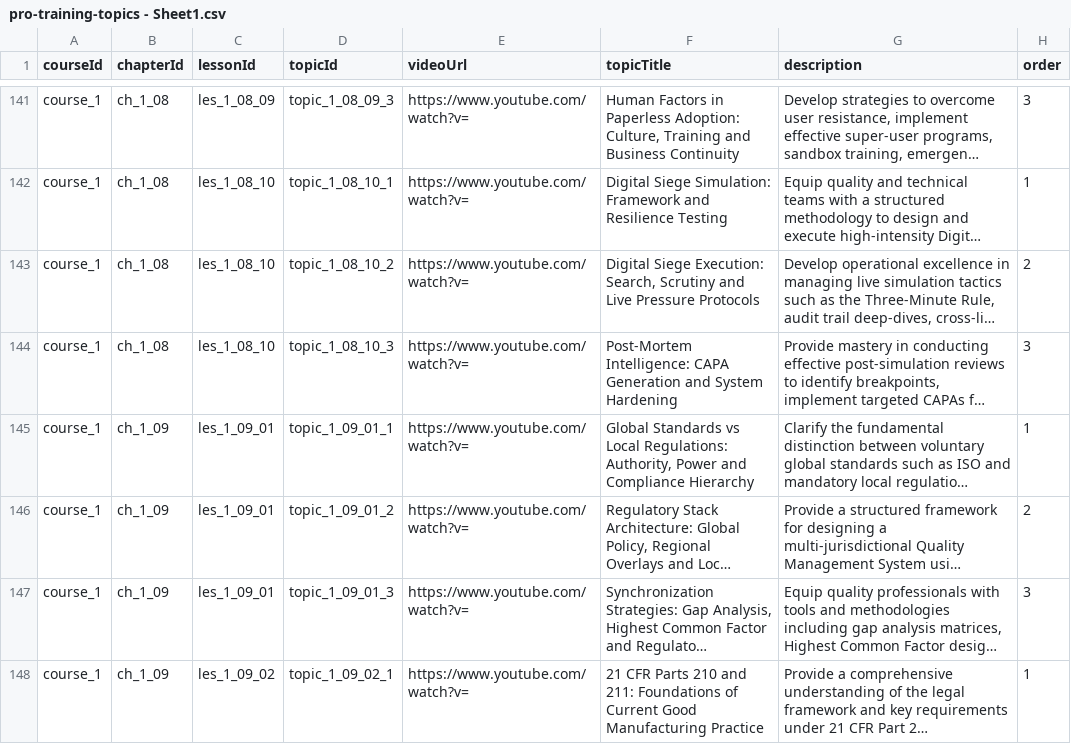
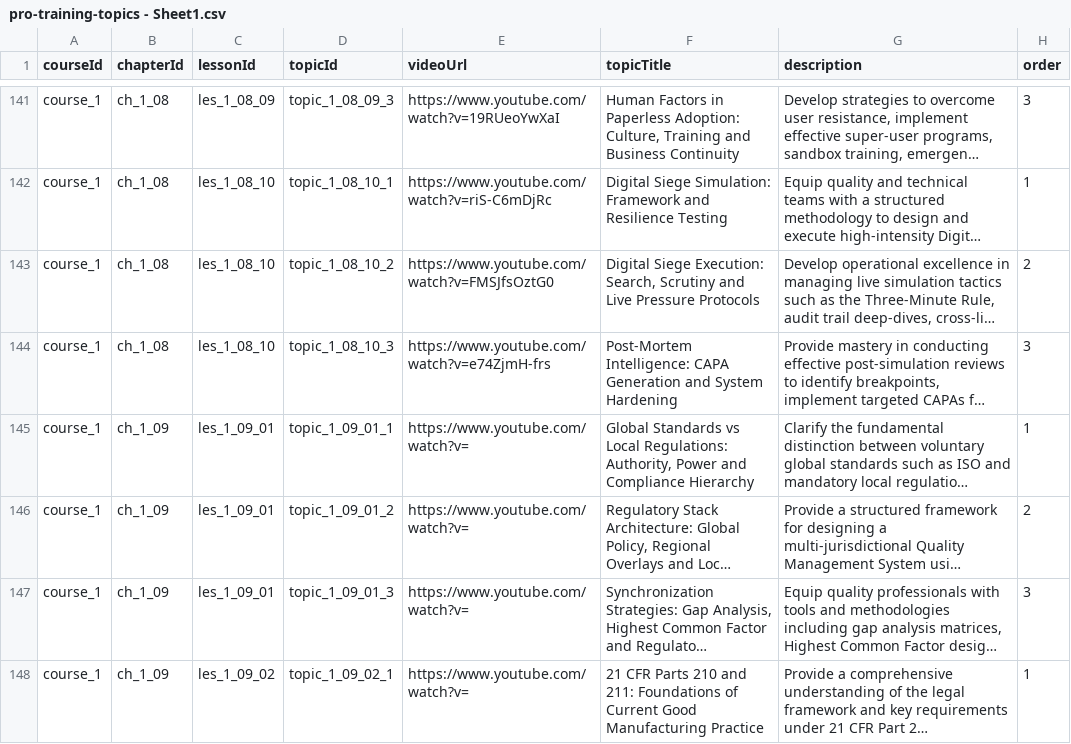
Before and after one commit to anasaran005/learnflow-zenith-56, a CSV file: coursecsv/pro-training-topics - Sheet1.csv, drawn as a sheet; only a part is shown, gaps mark what is left out; long unchanged cells end in …; the diff covers the shown part only; the diff names each change by its address in the sheet, - before the commit and + after, or states it on an @@ line.

```diff
--- a/coursecsv/pro-training-topics - Sheet1.csv
+++ b/coursecsv/pro-training-topics - Sheet1.csv
-E141 (videoUrl): https://www.youtube.com/watch?v=
+E141 (videoUrl): https://www.youtube.com/watch?v=19RUeoYwXaI
-E142 (videoUrl): https://www.youtube.com/watch?v=
+E142 (videoUrl): https://www.youtube.com/watch?v=riS-C6mDjRc
-E143 (videoUrl): https://www.youtube.com/watch?v=
+E143 (videoUrl): https://www.youtube.com/watch?v=FMSJfsOztG0
-E144 (videoUrl): https://www.youtube.com/watch?v=
+E144 (videoUrl): https://www.youtube.com/watch?v=e74ZjmH-frs
```
Also changed, not shown: 27 edited cells elsewhere in this file.
